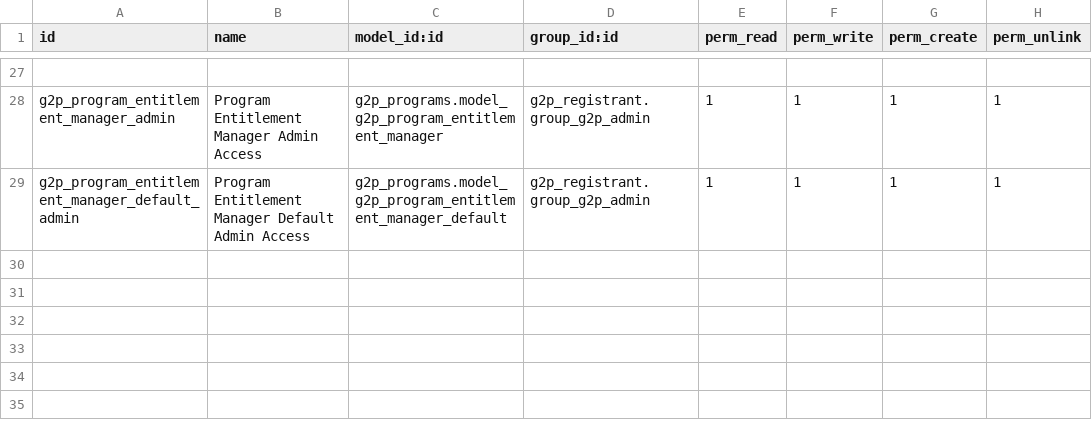
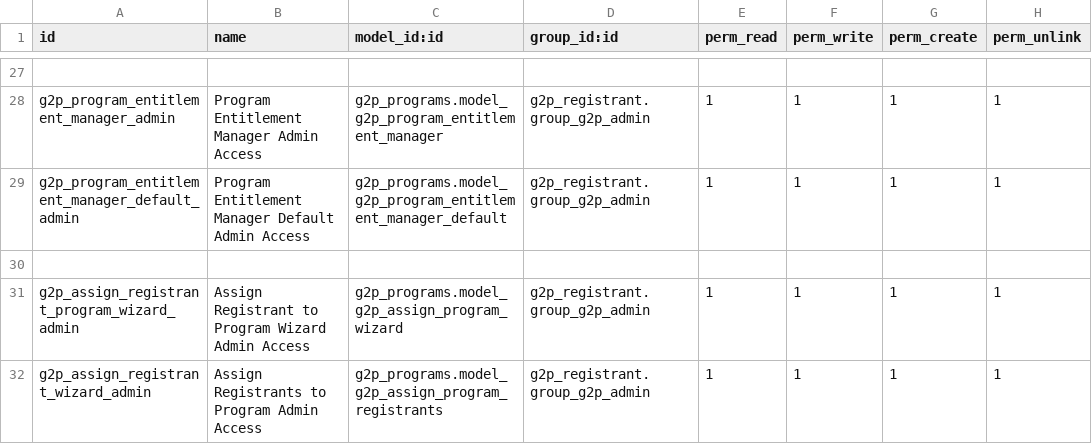
Before and after one commit to newlogic/newlogic-g2p, a CSV file: g2p_programs/security/ir.model.access.csv, drawn as a sheet; only a part is shown, gaps mark what is left out.

Commit message:
Added Registrant Assign to Program

```diff
--- a/g2p_programs/security/ir.model.access.csv
+++ b/g2p_programs/security/ir.model.access.csv
@@ -29 +29,4 @@ g2p_program_entitlement_manager_admin,Program Entitlement Manager Admin Access,g
 g2p_program_entitlement_manager_default_admin,Program Entitlement Manager Default Admin Access,g2p_programs.model_g2p_program_entitlement_manager_default,g2p_registrant.group_g2p_admin,1,1,1,1
+
+g2p_assign_registrant_program_wizard_admin,Assign Registrant to Program Wizard Admin Access,g2p_programs.model_g2p_assign_program_wizard,g2p_registrant.group_g2p_admin,1,1,1,1
+g2p_assign_registrant_wizard_admin,Assign Registrants to Program Admin Access,g2p_programs.model_g2p_assign_program_registrants,g2p_registrant.group_g2p_admin,1,1,1,1
```
Also changed, not shown: 7 other files.
